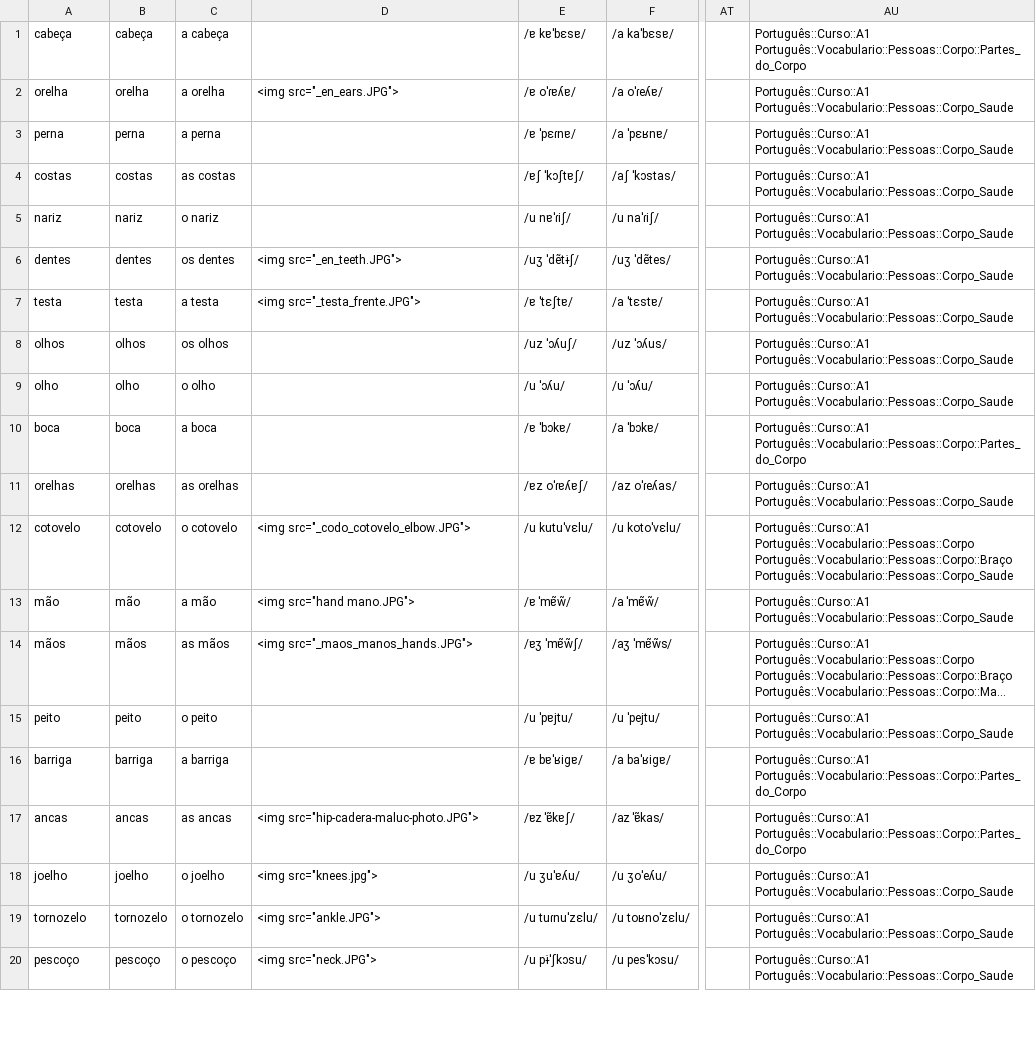
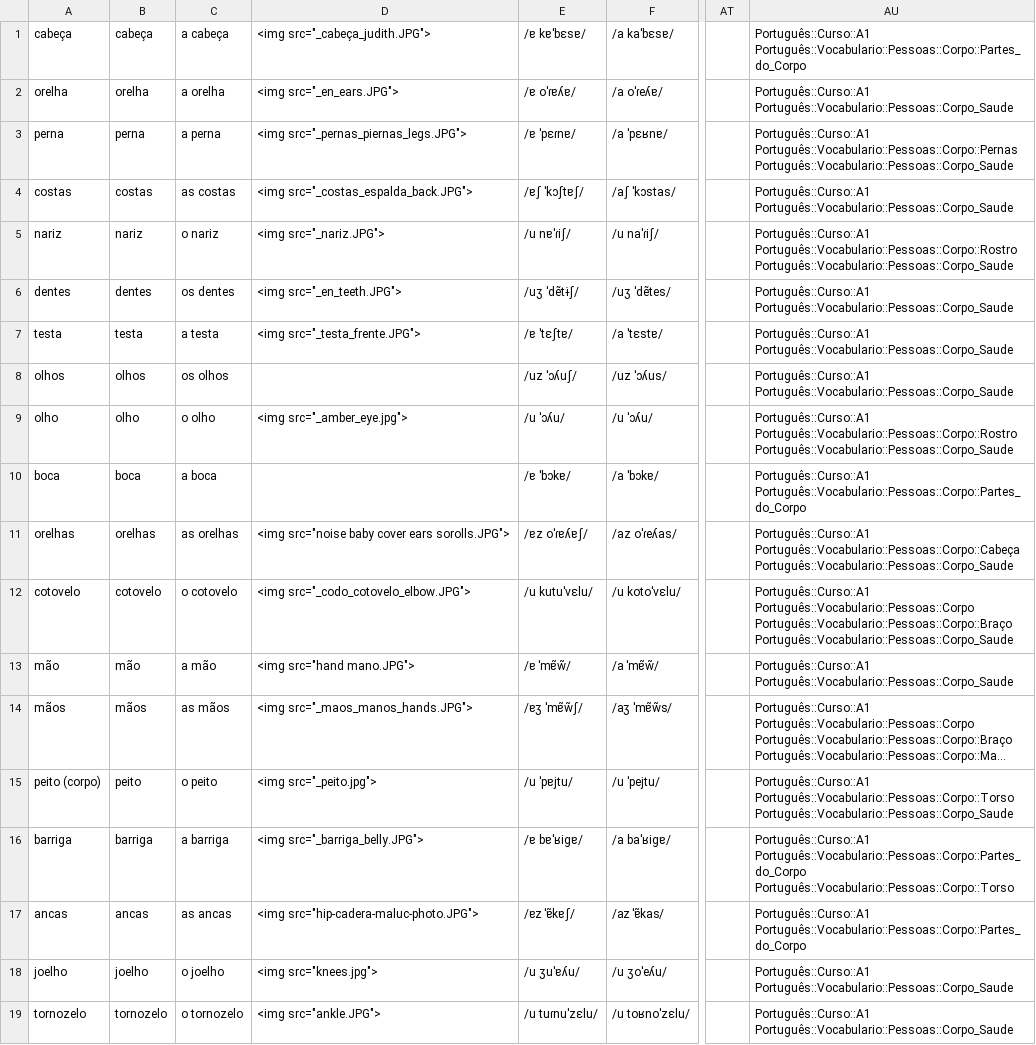
Before and after one commit to candytale55/ANKI-VOCABULARY, a TSV file: Português/Vocabulario/tsv/Pessoas - Corpo_Saude.tsv, drawn as a sheet; only a part is shown, gaps mark what is left out; the shorter side is filled out with more unchanged rows; long unchanged cells end in …; the diff covers the shown part only; the diff names each change by its address in the sheet, - before the commit and + after, or states it on an @@ line.

Commit message:
Agregué fotos a Corpo e Saude

```diff
--- a/Português/Vocabulario/tsv/Pessoas - Corpo_Saude.tsv
+++ b/Português/Vocabulario/tsv/Pessoas - Corpo_Saude.tsv
-D1: (empty)
+D1: <img src="_cabeça_judith.JPG">
-D3: (empty)
+D3: <img src="_pernas_piernas_legs.JPG">
-AU3: Português::Curso::A1 Português::Vocabulario::Pessoas::Corpo_Saude
+AU3: Português::Curso::A1 Português::Vocabulario::Pessoas::Corpo::Pernas Português::Vocabulario::Pessoas::Corpo_Saude
-D4: (empty)
+D4: <img src="_costas_espalda_back.JPG">
-D5: (empty)
+D5: <img src="_nariz.JPG">
-AU5: Português::Curso::A1 Português::Vocabulario::Pessoas::Corpo_Saude
+AU5: Português::Curso::A1 Português::Vocabulario::Pessoas::Corpo::Rostro Português::Vocabulario::Pessoas::Corpo_Saude
-D9: (empty)
+D9: <img src="_amber_eye.jpg">
-AU9: Português::Curso::A1 Português::Vocabulario::Pessoas::Corpo_Saude
+AU9: Português::Curso::A1 Português::Vocabulario::Pessoas::Corpo::Rostro Português::Vocabulario::Pessoas::Corpo_Saude
-D11: (empty)
+D11: <img src="noise baby cover ears sorolls.JPG">
-AU11: Português::Curso::A1 Português::Vocabulario::Pessoas::Corpo_Saude
+AU11: Português::Curso::A1 Português::Vocabulario::Pessoas::Corpo::Cabeça Português::Vocabulario::Pessoas::Corpo_Saude
-A15: peito
+A15: peito (corpo)
-D15: (empty)
+D15: <img src="_peito.jpg">
-AU15: Português::Curso::A1 Português::Vocabulario::Pessoas::Corpo_Saude
+AU15: Português::Curso::A1 Português::Vocabulario::Pessoas::Corpo::Torso Português::Vocabulario::Pessoas::Corpo_Saude
-D16: (empty)
+D16: <img src="_barriga_belly.JPG">
-AU16: Português::Curso::A1 Português::Vocabulario::Pessoas::Corpo::Partes_do_Corpo
+AU16: Português::Curso::A1 Português::Vocabulario::Pessoas::Corpo::Partes_do_Corpo Português::Vocabulario::Pessoas::Corpo::Torso
```
Also changed, not shown: 40 edited cells elsewhere in this file, 2 other files.
